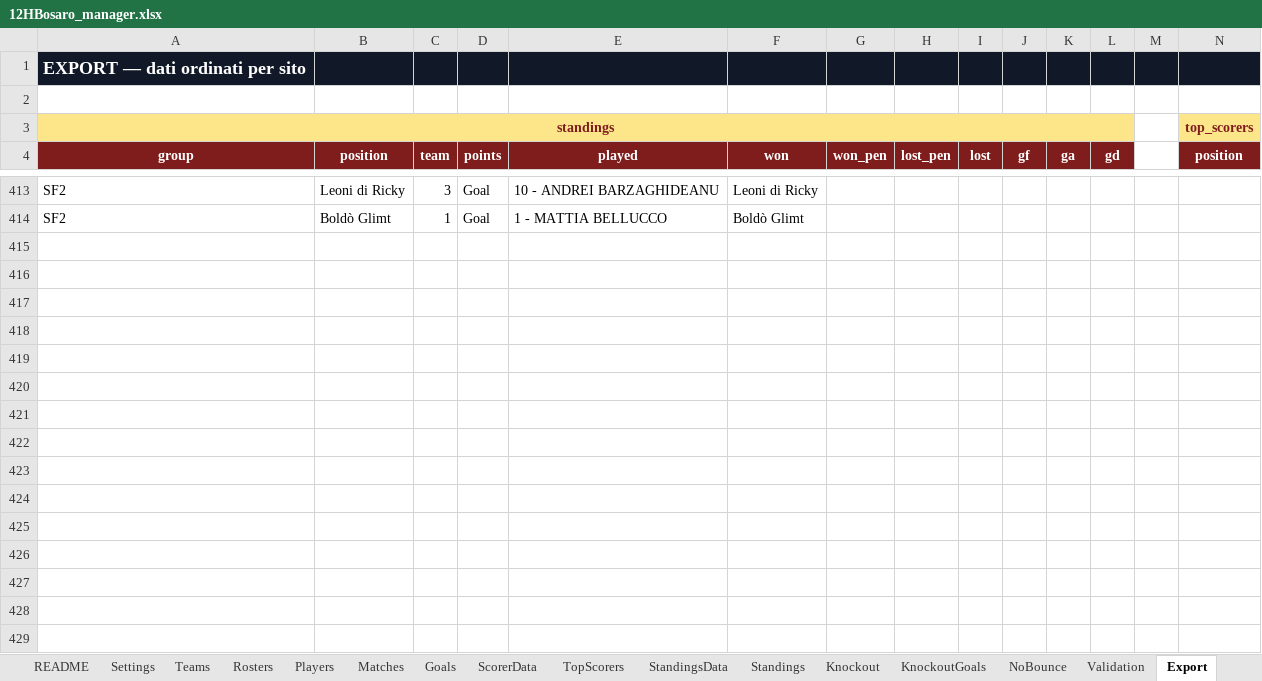
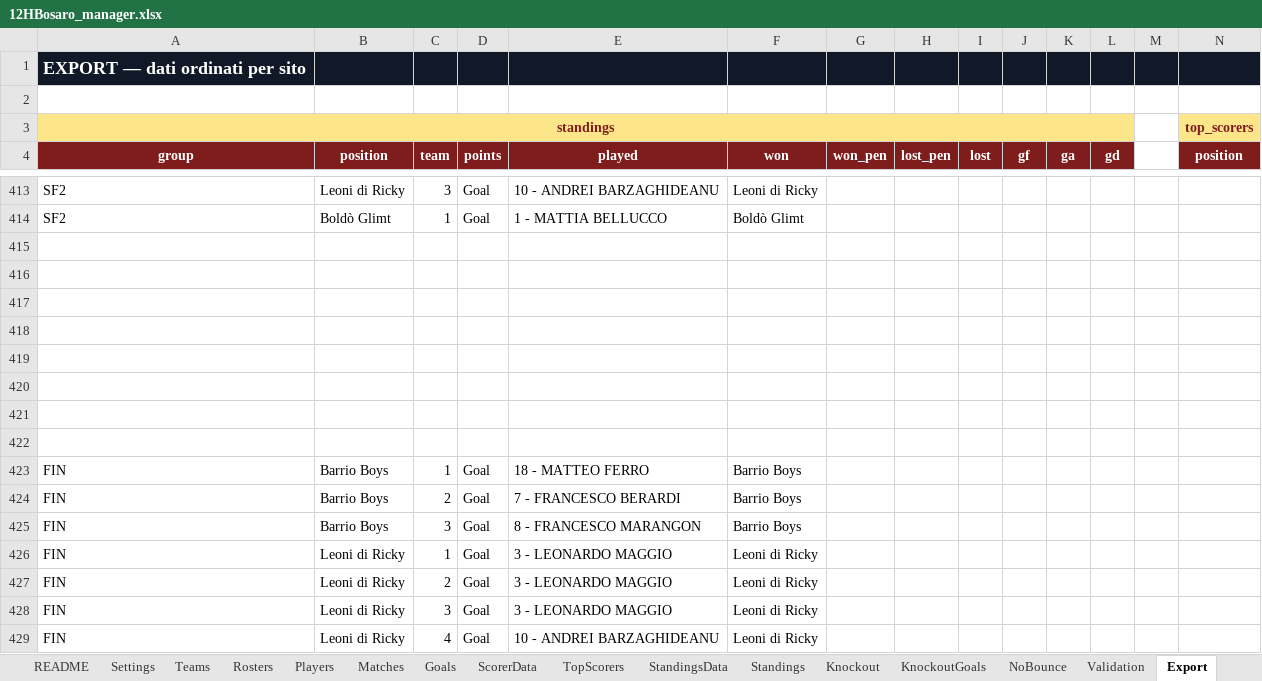
Before and after one commit to Danielm222/12orebosaro, an Excel workbook: 12HBosaro_manager.xlsx, sheet Export, drawn as a sheet; only a part is shown, gaps mark what is left out; values as stored, in another font and other column widths than the file's, no borders; rows hold the shown columns only; the diff covers the shown part only; the diff names each change by its address in the sheet, - before the commit and + after, or states it on an @@ line.

```diff
--- a/12HBosaro_manager.xlsx (sheet Export)
+++ b/12HBosaro_manager.xlsx (sheet Export)
+row 415: (empty)
+row 416: (empty)
+row 417: (empty)
+row 418: (empty)
+row 419: (empty)
+row 420: (empty)
+row 421: (empty)
+row 422: (empty)
+row 423: FIN | Barrio Boys | 1 | Goal | 18 - MATTEO FERRO | Barrio Boys
+row 424: FIN | Barrio Boys | 2 | Goal | 7 - FRANCESCO BERARDI | Barrio Boys
+row 425: FIN | Barrio Boys | 3 | Goal | 8 - FRANCESCO MARANGON | Barrio Boys
+row 426: FIN | Leoni di Ricky | 1 | Goal | 3 - LEONARDO MAGGIO | Leoni di Ricky
+row 427: FIN | Leoni di Ricky | 2 | Goal | 3 - LEONARDO MAGGIO | Leoni di Ricky
+row 428: FIN | Leoni di Ricky | 3 | Goal | 3 - LEONARDO MAGGIO | Leoni di Ricky
+row 429: FIN | Leoni di Ricky | 4 | Goal | 10 - ANDREI BARZAGHIDEANU | Leoni di Ricky
```
Also changed, not shown: 48 edited cells elsewhere in this sheet, sheet KnockoutGoals, sheet TopScorers, sheet ScorerData, sheet Knockout.
